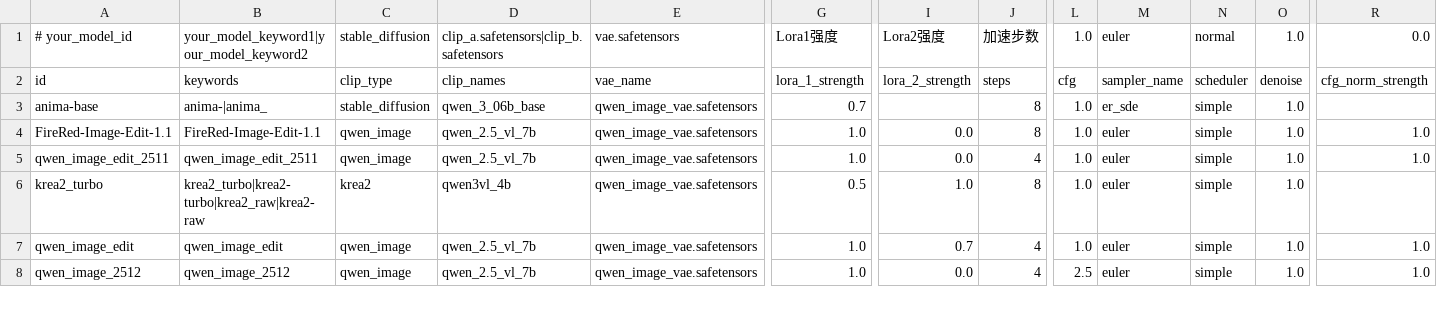
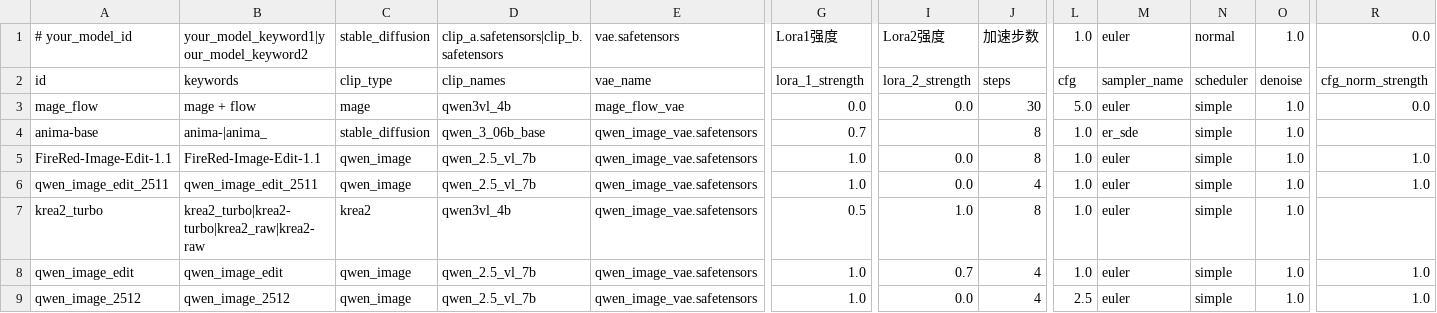
Before and after one commit to guojijun/ComfyUI_GJJ_Nodes, a TSV file: presets/model_family_presets.tsv, drawn as a sheet; only a part is shown, gaps mark what is left out; rows hold the shown columns only; the diff names each change by its address in the sheet, - before the commit and + after, or states it on an @@ line.

Commit message:
chore: 清理内置 Mage-Flow 兼容层并更新相关配置
1. 移除 vendor 目录下的 Mage-Flow 兼容层代码和初始化导入
2. 更新模型量化关键词匹配规则，新增更多浮点/量化类型支持
3. 添加 Mage 模型族支持，包括CLIP类型选项、预设配置和匹配逻辑
4. 重构模型预设匹配逻辑，支持多关键词组合匹配
5. 优化模型选择弹窗UI，新增悬浮面板和更友好的搜索过滤
6. 调整用户预设中的区域裁剪总像素值为100
7. 重构图片处理相关工具函数，统一代码实现

```diff
--- a/presets/model_family_presets.tsv
+++ b/presets/model_family_presets.tsv
+row 3: mage_flow | mage + flow | mage | qwen3vl_4b | mage_flow_vae | 0.0 | 0.0 | 30 | 5.0 | euler | simple | 1.0 | 0.0
```
Also changed, not shown: 20 other files.
